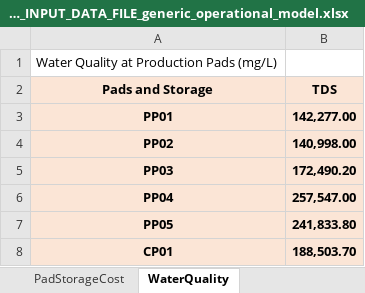
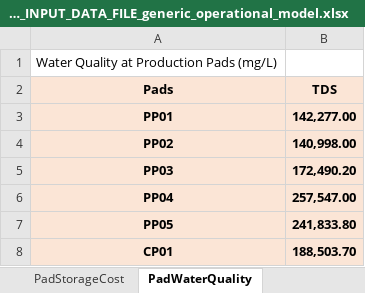
Before and after one commit to project-pareto/project-pareto, an Excel workbook: pareto/case_studies/EXAMPLE_INPUT_DATA_FILE_generic_operational_model.xlsx, sheet PadWaterQuality, drawn as a sheet; values as stored, in another font and other column widths than the file's, no borders; the diff names each change by its address in the sheet, - before the commit and + after, or states it on an @@ line.

Commit message:
separate storage and pad input tabs

```diff
--- a/pareto/case_studies/EXAMPLE_INPUT_DATA_FILE_generic_operational_model.xlsx (sheet PadWaterQuality)
+++ b/pareto/case_studies/EXAMPLE_INPUT_DATA_FILE_generic_operational_model.xlsx (sheet PadWaterQuality)
-sheet tab: WaterQuality
+sheet tab: PadWaterQuality
-A2: Pads and Storage
+A2: Pads
```
Also changed, not shown: other sheet tabs, 5 other files.
